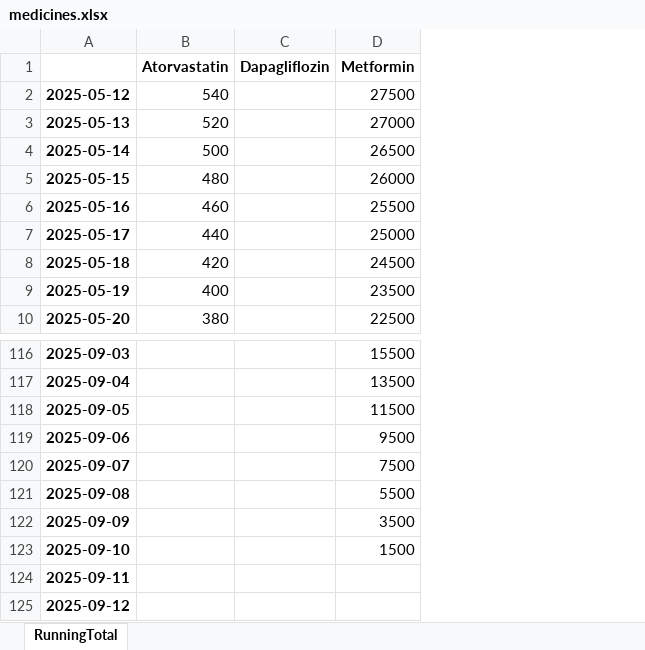
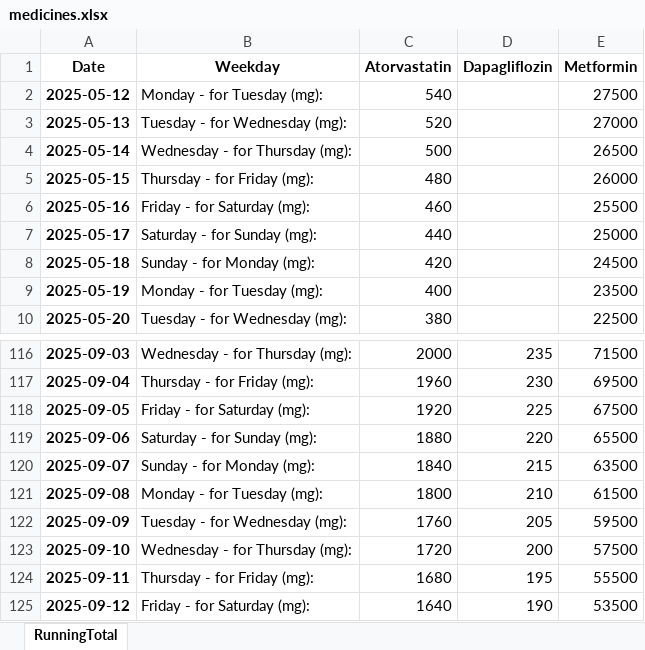
Before and after one commit to infotip-2025/my_projects, an Excel workbook: medicines.xlsx, sheet RunningTotal, drawn as a sheet; only a part is shown, gaps mark what is left out; values as stored, in another font and other column widths than the file's, no borders; addresses are those after the commit; the diff covers the shown part only; the diff names each change by its address in the sheet, - before the commit and + after, or states it on an @@ line.

```diff
--- a/medicines.xlsx (sheet RunningTotal)
+++ b/medicines.xlsx (sheet RunningTotal)
+column B (Weekday), rows 2-10: Monday - for Tuesday (mg): | Tuesday - for Wednesday (mg): | Wednesday - for Thursday (mg): | Thursday - for Friday (mg): | Friday - for Saturday (mg): | Saturday - for Sunday (mg): | Sunday - for Monday (mg): | Monday - for Tuesday (mg): | Tuesday - for Wednesday (mg):; rows 116-125: Wednesday - for Thursday (mg): | Thursday - for Friday (mg): | Friday - for Saturday (mg): | Saturday - for Sunday (mg): | Sunday - for Monday (mg): | Monday - for Tuesday (mg): | Tuesday - for Wednesday (mg): | Wednesday - for Thursday (mg): | Thursday - for Friday (mg): | Friday - for Saturday (mg):
-A1: (empty)
+A1: Date
-C116 (Atorvastatin): (empty)
+C116 (Atorvastatin): 2000
-D116 (Dapagliflozin): (empty)
+D116 (Dapagliflozin): 235
-E116 (Metformin): 15500
+E116 (Metformin): 71500
-C117 (Atorvastatin): (empty)
+C117 (Atorvastatin): 1960
-D117 (Dapagliflozin): (empty)
+D117 (Dapagliflozin): 230
-E117 (Metformin): 13500
+E117 (Metformin): 69500
-C118 (Atorvastatin): (empty)
+C118 (Atorvastatin): 1920
-D118 (Dapagliflozin): (empty)
+D118 (Dapagliflozin): 225
-E118 (Metformin): 11500
+E118 (Metformin): 67500
-C119 (Atorvastatin): (empty)
+C119 (Atorvastatin): 1880
-D119 (Dapagliflozin): (empty)
+D119 (Dapagliflozin): 220
-E119 (Metformin): 9500
+E119 (Metformin): 65500
-C120 (Atorvastatin): (empty)
+C120 (Atorvastatin): 1840
-D120 (Dapagliflozin): (empty)
+D120 (Dapagliflozin): 215
-E120 (Metformin): 7500
+E120 (Metformin): 63500
-C121 (Atorvastatin): (empty)
+C121 (Atorvastatin): 1800
-D121 (Dapagliflozin): (empty)
+D121 (Dapagliflozin): 210
-E121 (Metformin): 5500
+E121 (Metformin): 61500
-C122 (Atorvastatin): (empty)
+C122 (Atorvastatin): 1760
-D122 (Dapagliflozin): (empty)
+D122 (Dapagliflozin): 205
-E122 (Metformin): 3500
+E122 (Metformin): 59500
-C123 (Atorvastatin): (empty)
+C123 (Atorvastatin): 1720
-D123 (Dapagliflozin): (empty)
+D123 (Dapagliflozin): 200
-E123 (Metformin): 1500
+E123 (Metformin): 57500
-C124 (Atorvastatin): (empty)
+C124 (Atorvastatin): 1680
-D124 (Dapagliflozin): (empty)
+D124 (Dapagliflozin): 195
-E124 (Metformin): (empty)
+E124 (Metformin): 55500
-C125 (Atorvastatin): (empty)
+C125 (Atorvastatin): 1640
-D125 (Dapagliflozin): (empty)
+D125 (Dapagliflozin): 190
-E125 (Metformin): (empty)
+E125 (Metformin): 53500
```
Also changed, not shown: 134 added rows and 109 edited cells elsewhere in this sheet, 2 other files.
